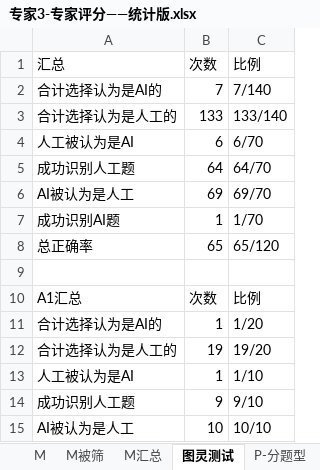
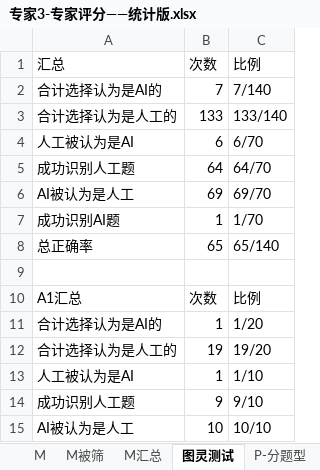
Before and after one commit to LocHlaith/Urology-MAS-Exam-Paper, an Excel workbook: plot/data/raw/expert_rating_workbooks/专家3-专家评分——统计版.xlsx, sheet 图灵测试, drawn as a sheet; only a part is shown; values as stored, in another font and other column widths than the file's, no borders; the diff names each change by its address in the sheet, - before the commit and + after, or states it on an @@ line.

```diff
--- a/plot/data/raw/expert_rating_workbooks/专家3-专家评分——统计版.xlsx (sheet 图灵测试)
+++ b/plot/data/raw/expert_rating_workbooks/专家3-专家评分——统计版.xlsx (sheet 图灵测试)
-C8: 65/120
+C8: 65/140
```
Also changed, not shown: 6 other files.
